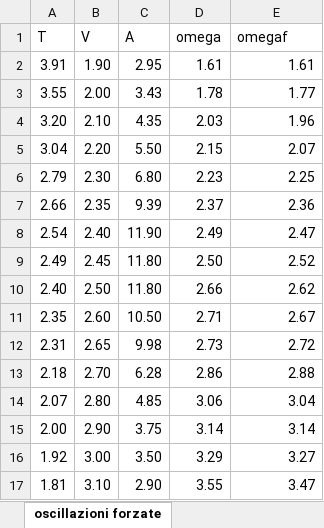
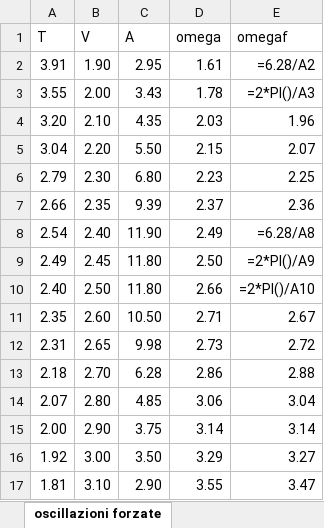
Before and after one commit to CarminatiGiovanni/LaboratorioFisica1, an Excel workbook: OSCILLAZIONI FORZATE SMORZATE/oscillazioni_forzate_smorzate.xlsx, sheet oscillazioni forzate, drawn as a sheet; values as stored, in another font and other column widths than the file's, no borders; formulas without a stored value are shown as written; the diff names each change by its address in the sheet, - before the commit and + after, or states it on an @@ line.

Commit message:
oscillazioni libere

```diff
--- a/OSCILLAZIONI FORZATE SMORZATE/oscillazioni_forzate_smorzate.xlsx (sheet oscillazioni forzate)
+++ b/OSCILLAZIONI FORZATE SMORZATE/oscillazioni_forzate_smorzate.xlsx (sheet oscillazioni forzate)
-E2 (omegaf): 1.61
+E2 (omegaf): =6.28/A2
-E3 (omegaf): 1.77
+E3 (omegaf): =2*PI()/A3
-E8 (omegaf): 2.47
+E8 (omegaf): =6.28/A8
-E9 (omegaf): 2.52
+E9 (omegaf): =2*PI()/A9
-E10 (omegaf): 2.62
+E10 (omegaf): =2*PI()/A10
```
Also changed, not shown: sheet oscillazioni smorzate, sheet oscillazioni libere, formulas that keep their value, 2 other files.
